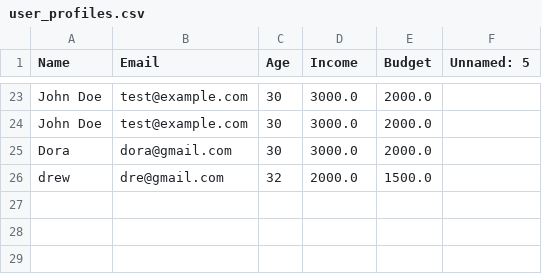
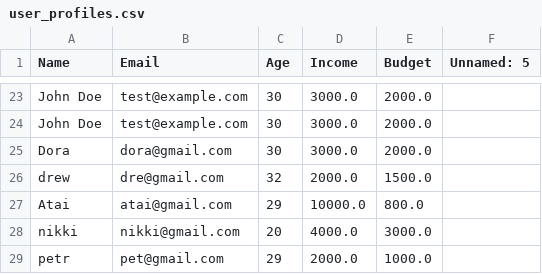
Before and after one commit to petra-Nam/Expense-tracker, a CSV file: user_profiles.csv, drawn as a sheet; only a part is shown, gaps mark what is left out.

```diff
--- a/user_profiles.csv
+++ b/user_profiles.csv
@@ -26 +26,4 @@ Dora,dora@gmail.com,30,3000.0,2000.0,
 drew,dre@gmail.com,32,2000.0,1500.0,
+Atai,atai@gmail.com,29,10000.0,800.0,
+nikki,nikki@gmail.com,20,4000.0,3000.0,
+petr,pet@gmail.com,29,2000.0,1000.0,
```
Also changed, not shown: 2 other files.
